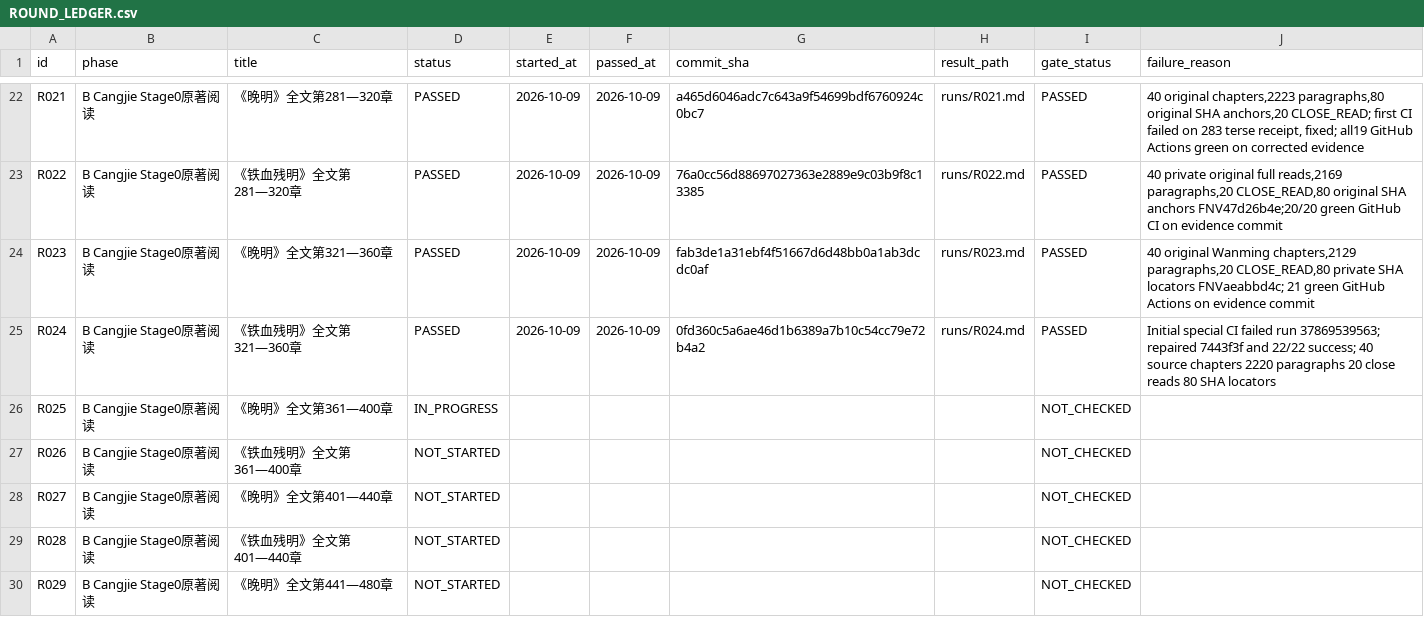
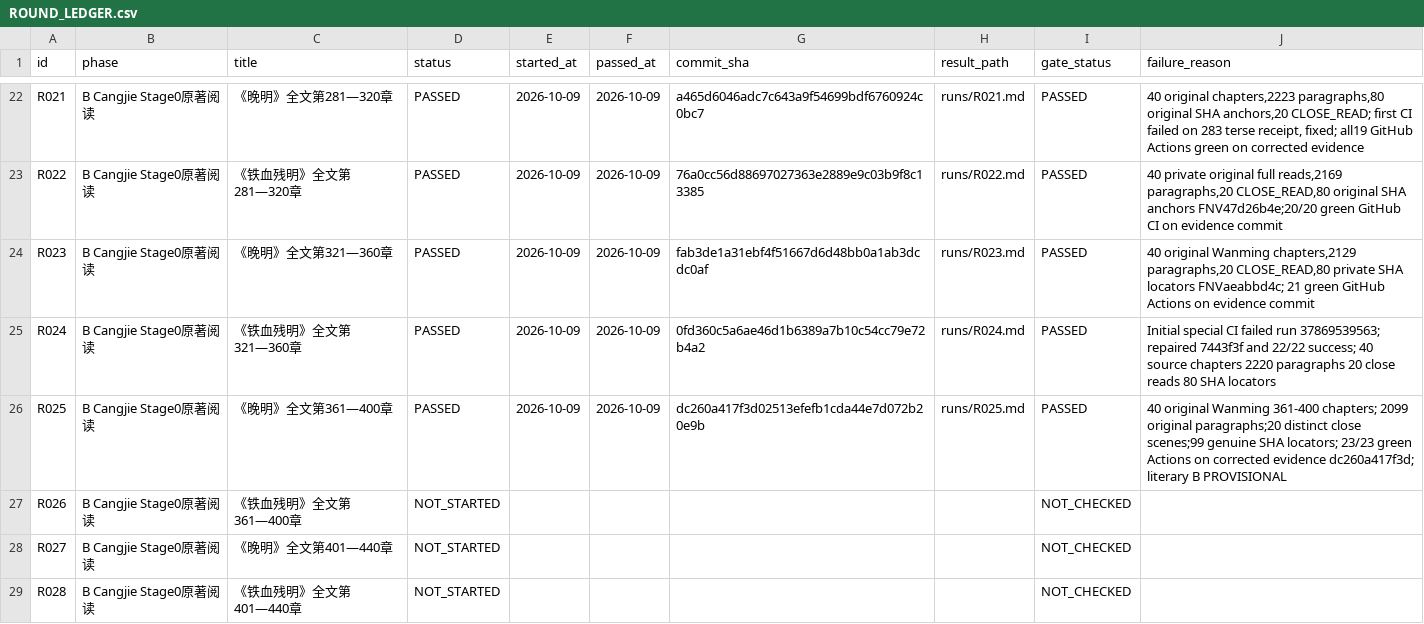
Before and after one commit to xiaolongnv6866-gif/V13, a CSV file: ROUND_LEDGER.csv, drawn as a sheet; only a part is shown, gaps mark what is left out; the shorter side is filled out with more unchanged rows.

Commit message:
V13 R025 formal PASS: 40 source-verified original chapters, 23 green workflows, atomic controller advance to R026 manual stop

```diff
--- a/ROUND_LEDGER.csv
+++ b/ROUND_LEDGER.csv
@@ -25,3 +25,3 @@ id,phase,title,status,started_at,passed_at,commit_sha,result_path,gate_status,fa
 "R024","B Cangjie Stage0原著阅读","《铁血残明》全文第321—360章","PASSED","2026-10-09","2026-10-09","0fd360c5a6ae46d1b6389a7b10c54cc79e72b4a2","runs/R024.md","PASSED","Initial special CI failed run 37869539563; repaired 7443f3f and 22/22 success; 40 source chapters 2220 paragraphs 20 close reads 80 SHA locators"
-"R025","B Cangjie Stage0原著阅读","《晚明》全文第361—400章","IN_PROGRESS","","","","","NOT_CHECKED",""
+"R025","B Cangjie Stage0原著阅读","《晚明》全文第361—400章","PASSED","2026-10-09","2026-10-09","dc260a417f3d02513efefb1cda44e7d072b20e9b","runs/R025.md","PASSED","40 original Wanming 361-400 chapters; 2099 original paragraphs;20 distinct close scenes;99 genuine SHA locators; 23/23 green Actions on corrected evidence dc260a417f3d; literary B PROVISIONAL"
 "R026","B Cangjie Stage0原著阅读","《铁血残明》全文第361—400章","NOT_STARTED","","","","","NOT_CHECKED",""
```
Also changed, not shown: 5 other files.
